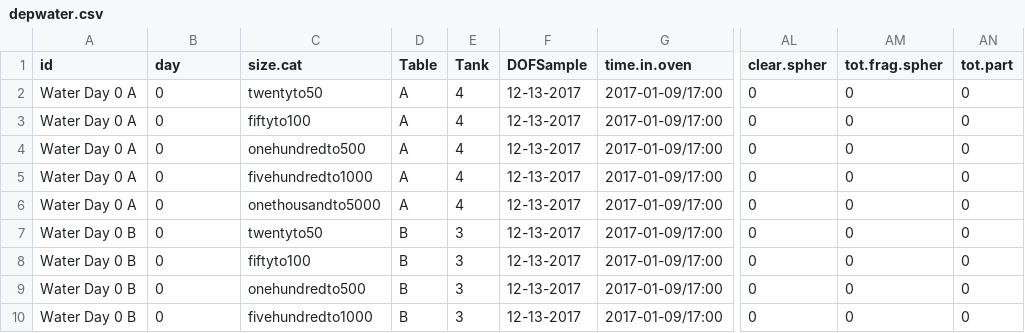
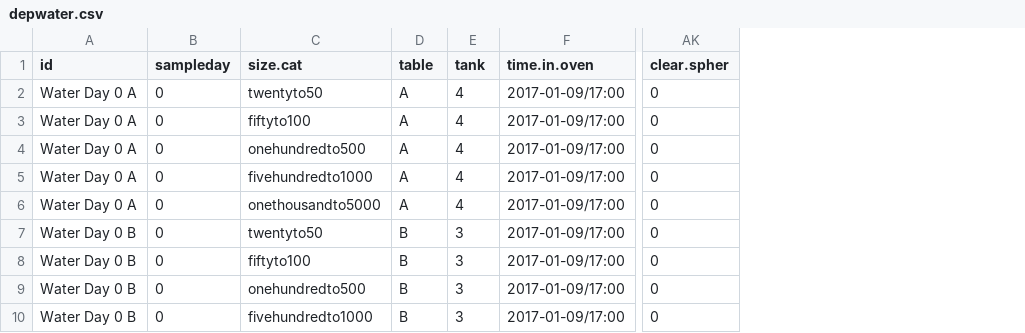
Before and after one commit to GCov/Depuration-of-anthropogenic-particles-by-Pacific-oysters, a CSV file: depwater.csv, drawn as a sheet; only a part is shown, gaps mark what is left out; the diff names each change by its address in the sheet, - before the commit and + after, or states it on an @@ line.

```diff
--- a/depwater.csv
+++ b/depwater.csv
-column F (DOFSample), rows 2-10: all 12-13-2017
-column AM (tot.frag.spher), rows 2-10: all 0
-column AN (tot.part), rows 2-10: all 0
-B1: day
+B1: sampleday
-D1: Table
+D1: table
-E1: Tank
+E1: tank
```
Also changed, not shown: depblanks.csv, oysterdep.csv, 30 other files.
